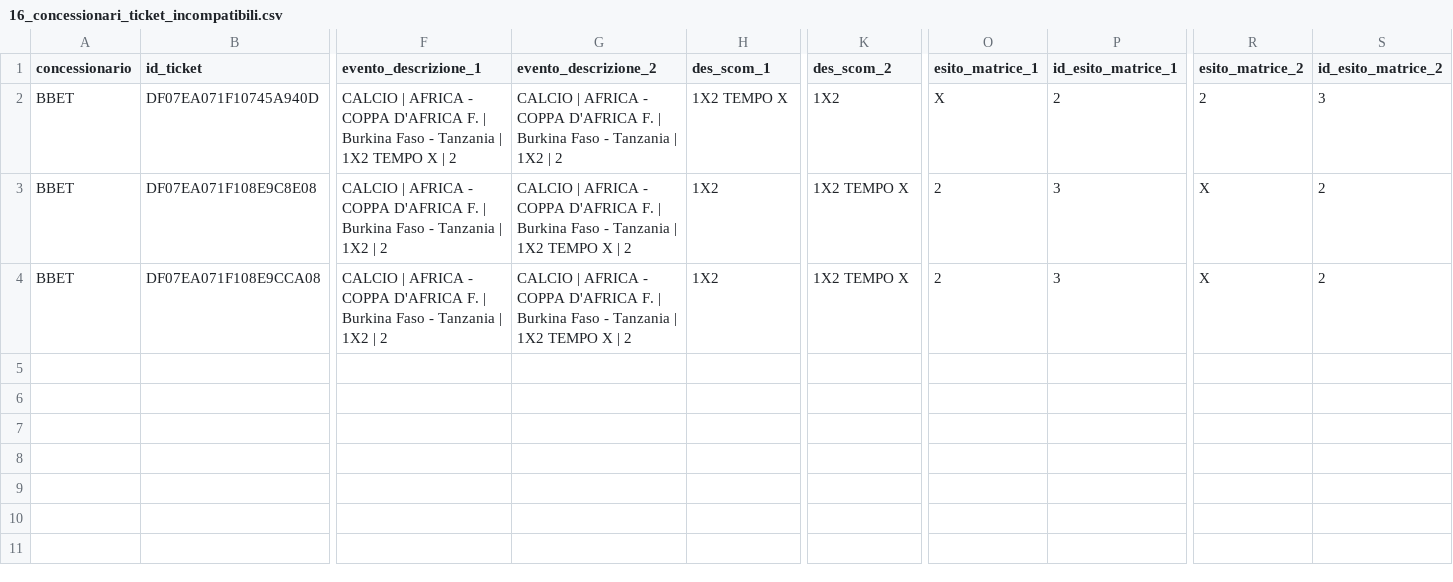
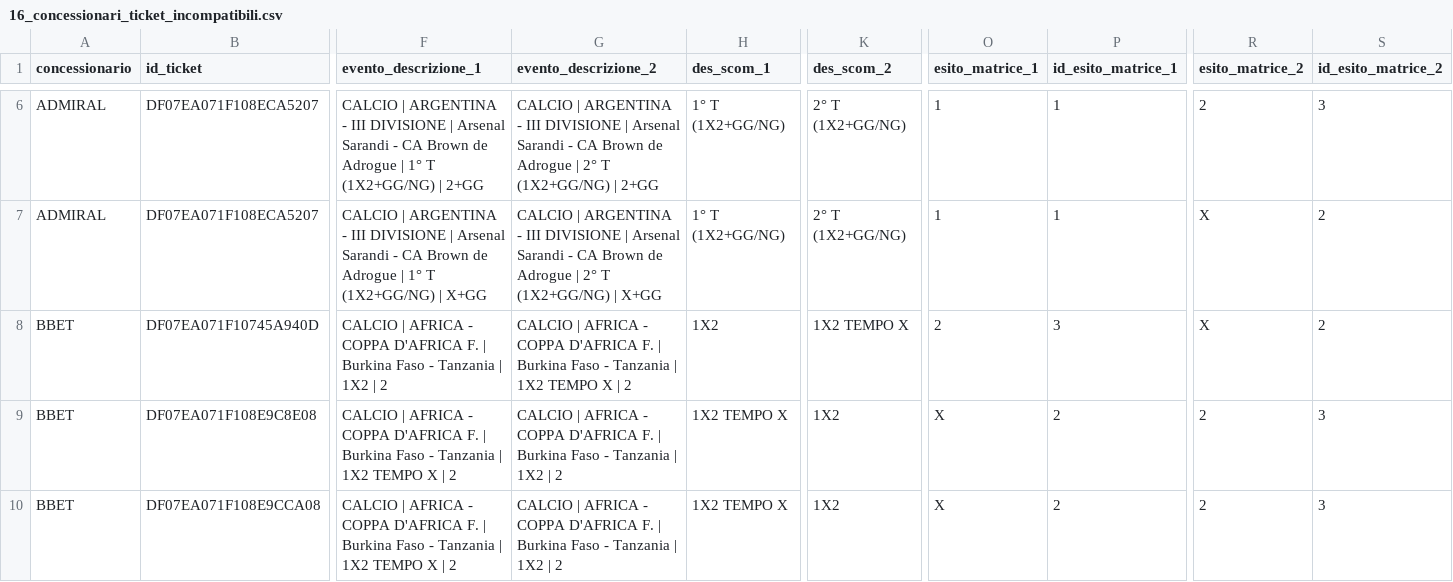
Before and after one commit to albagammamarketing-source/63_montecarlo_incompatibili, a CSV file: output/16_concessionari_ticket_incompatibili.csv, drawn as a sheet; only a part is shown, gaps mark what is left out; addresses are those after the commit; rows hold the shown columns only; the diff covers the shown part only; the diff names each change by its address in the sheet, - before the commit and + after, or states it on an @@ line.

```diff
--- a/output/16_concessionari_ticket_incompatibili.csv
+++ b/output/16_concessionari_ticket_incompatibili.csv
+row 6: ADMIRAL | DF07EA071F108ECA5207 | CALCIO | ARGENTINA - III DIVISIONE | Arsenal Sarandi - CA Brown de Adrogue | 1° T (1X2+GG/NG) | 2+GG | CALCIO | ARGENTINA - III DIVISIONE | Arsenal Sarandi - CA Brown de Adrogue | 2° T (1X2+GG/NG) | 2+GG | 1° T (1X2+GG/NG) | 2° T (1X2+GG/NG) | 1 | 1 | 2 | 3
+row 7: ADMIRAL | DF07EA071F108ECA5207 | CALCIO | ARGENTINA - III DIVISIONE | Arsenal Sarandi - CA Brown de Adrogue | 1° T (1X2+GG/NG) | X+GG | CALCIO | ARGENTINA - III DIVISIONE | Arsenal Sarandi - CA Brown de Adrogue | 2° T (1X2+GG/NG) | X+GG | 1° T (1X2+GG/NG) | 2° T (1X2+GG/NG) | 1 | 1 | X | 2
-F8 (evento_descrizione_1): …| 1X2 TEMPO X | 2
+F8 (evento_descrizione_1): …| 1X2 | 2
-G8 (evento_descrizione_2): …| 1X2 | 2
+G8 (evento_descrizione_2): …| 1X2 TEMPO X | 2
-H8 (des_scom_1): 1X2 TEMPO X
+H8 (des_scom_1): 1X2
-K8 (des_scom_2): 1X2
+K8 (des_scom_2): 1X2 TEMPO X
-O8 (esito_matrice_1): X
+O8 (esito_matrice_1): 2
-P8 (id_esito_matrice_1): 2
+P8 (id_esito_matrice_1): 3
-R8 (esito_matrice_2): 2
+R8 (esito_matrice_2): X
-S8 (id_esito_matrice_2): 3
+S8 (id_esito_matrice_2): 2
-F9:F10 (evento_descrizione_1): …| 1X2 | 2
+F9:F10 (evento_descrizione_1): …| 1X2 TEMPO X | 2
-G9:G10 (evento_descrizione_2): …| 1X2 TEMPO X | 2
+G9:G10 (evento_descrizione_2): …| 1X2 | 2
-H9:H10 (des_scom_1): 1X2
+H9:H10 (des_scom_1): 1X2 TEMPO X
-K9:K10 (des_scom_2): 1X2 TEMPO X
+K9:K10 (des_scom_2): 1X2
-O9:O10 (esito_matrice_1): 2
+O9:O10 (esito_matrice_1): X
-P9:P10 (id_esito_matrice_1): 3
+P9:P10 (id_esito_matrice_1): 2
-R9:R10 (esito_matrice_2): X
+R9:R10 (esito_matrice_2): 2
-S9:S10 (id_esito_matrice_2): 2
+S9:S10 (id_esito_matrice_2): 3
```
Also changed, not shown: 4 added rows elsewhere in this file, output/10_concessionari_riepilogo_probabilistico_per_nome_commerciale.csv, output/13_concessionari_montecarlo_per_nome_commerciale.csv, 15 other files.
